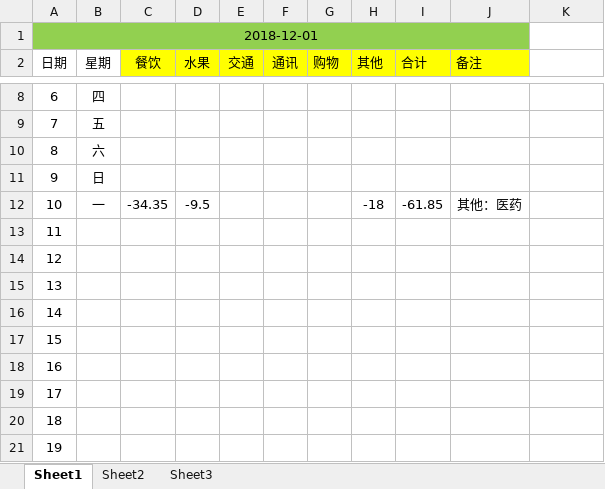
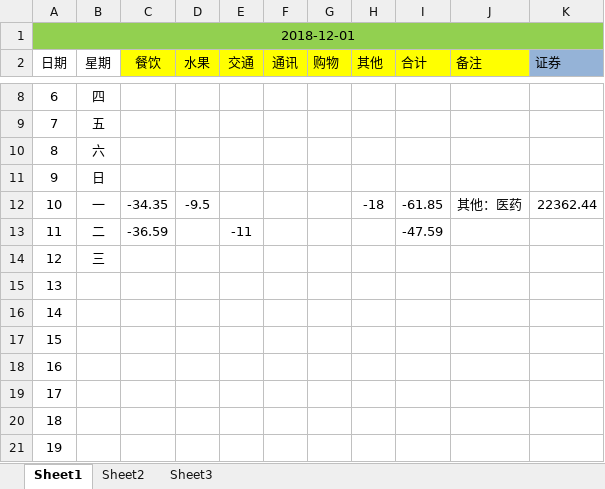
Before and after one commit to Mygrey/mybill, an Excel workbook: billbook.xlsx, sheet Sheet1, drawn as a sheet; only a part is shown, gaps mark what is left out; values as stored, in another font and other column widths than the file's, no borders; the diff names each change by its address in the sheet, - before the commit and + after, or states it on an @@ line.

Commit message:
2018-12-11

```diff
--- a/billbook.xlsx (sheet Sheet1)
+++ b/billbook.xlsx (sheet Sheet1)
-A1:J1 merged
+A1:K1 merged
-K1 fill: none
+K1 fill: #92D050
-K2: (empty)
+K2: 证券
-K2 fill: none
+K2 fill: #95B3D7
-K12 (证券): (empty)
+K12 (证券): 22362.44
-B13 (星期): (empty)
+B13 (星期): 二
-C13 (餐饮): (empty)
+C13 (餐饮): -36.59
-E13 (交通): (empty)
+E13 (交通): -11
-I13 (合计): (empty)
+I13 (合计): -47.59
-B14 (星期): (empty)
+B14 (星期): 三
```
